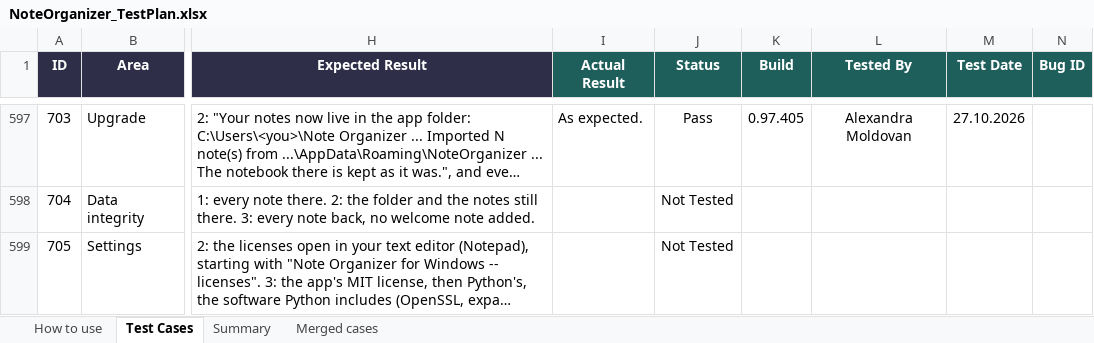
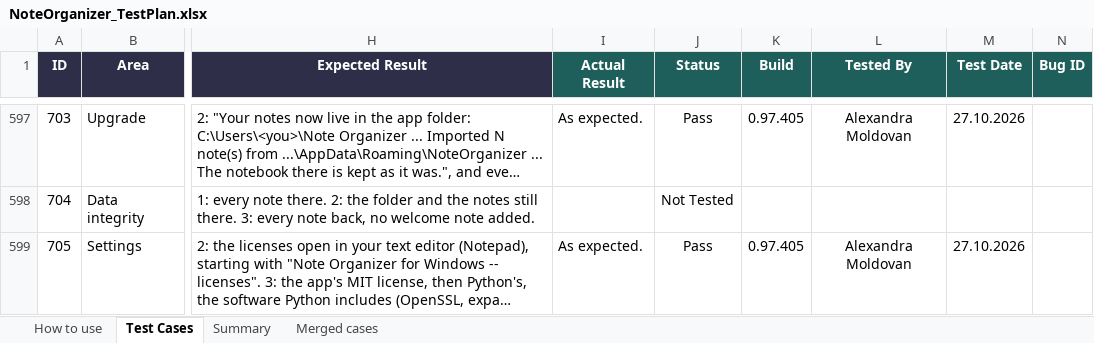
Before and after one commit to AlexandraMoldovan95/noteOrganizer, an Excel workbook: qa/NoteOrganizer_TestPlan.xlsx, sheet Test Cases, drawn as a sheet; only a part is shown, gaps mark what is left out; long unchanged cells end in …; values as stored, in another font and other column widths than the file's, no borders; conditional formats not drawn; the diff names each change by its address in the sheet, - before the commit and + after, or states it on an @@ line.

```diff
--- a/qa/NoteOrganizer_TestPlan.xlsx (sheet Test Cases)
+++ b/qa/NoteOrganizer_TestPlan.xlsx (sheet Test Cases)
-I599 (Actual Result): (empty)
+I599 (Actual Result): As expected.
-J599 (Status): Not Tested
+J599 (Status): Pass
-K599 (Build): (empty)
+K599 (Build): 0.97.405
-L599 (Tested By): (empty)
+L599 (Tested By): Alexandra Moldovan
-M599 (Test Date): (empty)
+M599 (Test Date): 27.10.2026
```
Also changed, not shown: sheet Summary, 5 other files.
